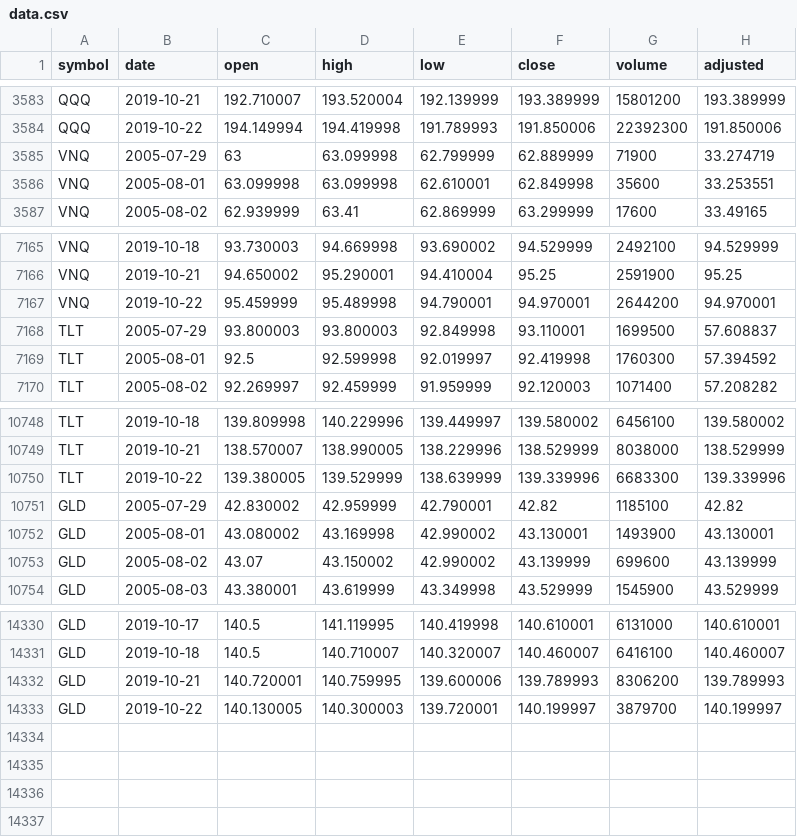
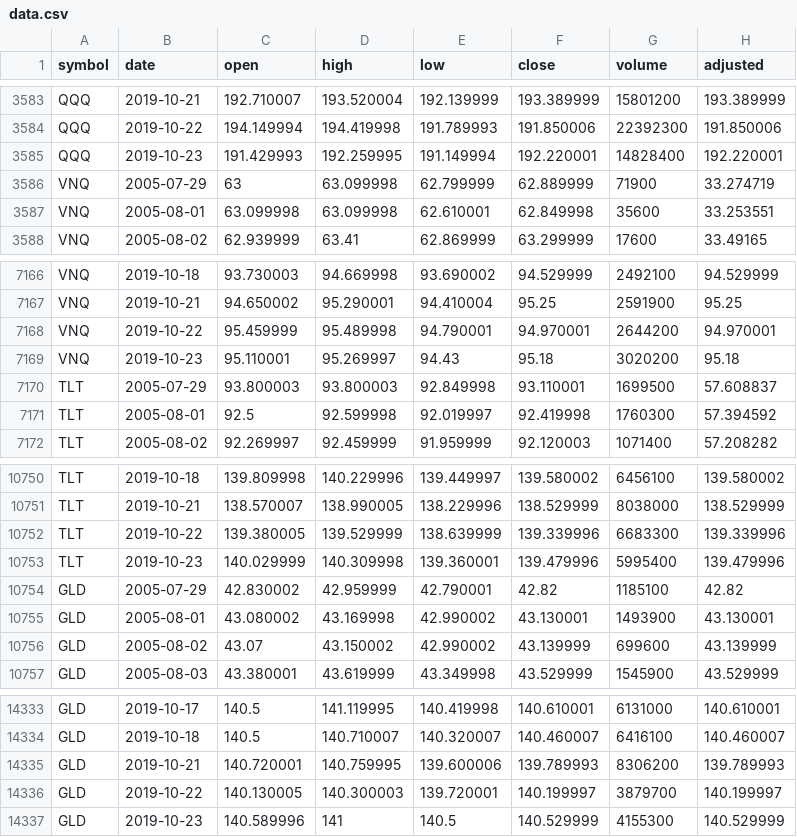
Before and after one commit to five-dots/notes, a CSV file: finance/strategy/etf_gmv_alloc/data/data.csv, drawn as a sheet; only a part is shown, gaps mark what is left out; the diff names each change by its address in the sheet, - before the commit and + after, or states it on an @@ line.

```diff
--- a/finance/strategy/etf_gmv_alloc/data/data.csv
+++ b/finance/strategy/etf_gmv_alloc/data/data.csv
+row 3585: QQQ | 2019-10-23 | 191.429993 | 192.259995 | 191.149994 | 192.220001 | 14828400 | 192.220001
+row 7169: VNQ | 2019-10-23 | 95.110001 | 95.269997 | 94.43 | 95.18 | 3020200 | 95.18
+row 10753: TLT | 2019-10-23 | 140.029999 | 140.309998 | 139.360001 | 139.479996 | 5995400 | 139.479996
+row 14337: GLD | 2019-10-23 | 140.589996 | 141 | 140.5 | 140.529999 | 4155300 | 140.529999
```
Also changed, not shown: 3 other files.
